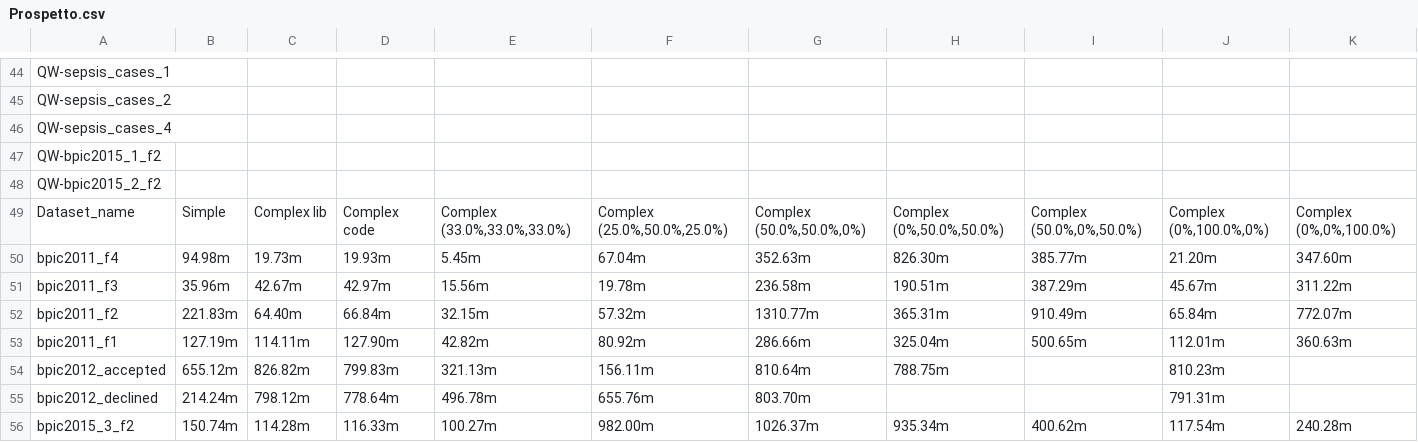
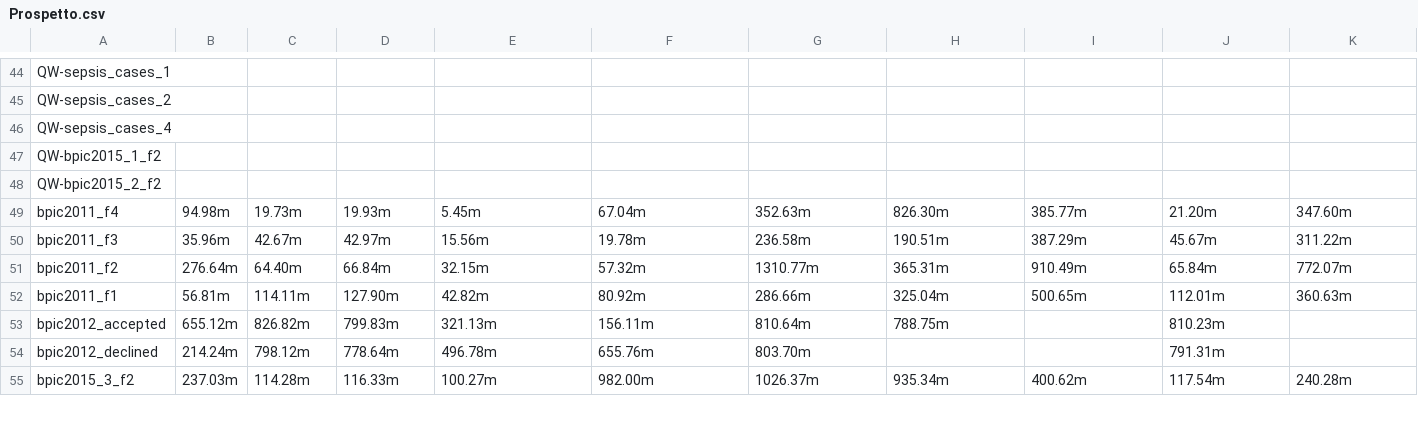
Before and after one commit to GoldenRose01/Thesis, a CSV file: Prospetto.csv, drawn as a sheet; only a part is shown, gaps mark what is left out; removed rows and columns are numbered as before the commit, all else as after; rows hold the shown columns only; the diff covers the shown part only; the diff names each change by its address in the sheet, - before the commit and + after, or states it on an @@ line.

```diff
--- a/Prospetto.csv
+++ b/Prospetto.csv
-row 49: Dataset_name | Simple | Complex lib | Complex code | Complex (33.0%,33.0%,33.0%) | Complex (25.0%,50.0%,25.0%) | Complex (50.0%,50.0%,0%) | Complex (0%,50.0%,50.0%) | Complex (50.0%,0%,50.0%) | Complex (0%,100.0%,0%) | Complex (0%,0%,100.0%)
-B51: 221.83m
+B51: 276.64m
-B52: 127.19m
+B52: 56.81m
-B55: 150.74m
+B55: 237.03m
```
Also changed, not shown: 20 edited cells elsewhere in this file, media/output/dt/N/Complex/weighted/model_params.csv, media/output/result/N/simple/bpic2011_f1_Nsimple_evaluation_edit_distance_lib.csv, 47 other files.
